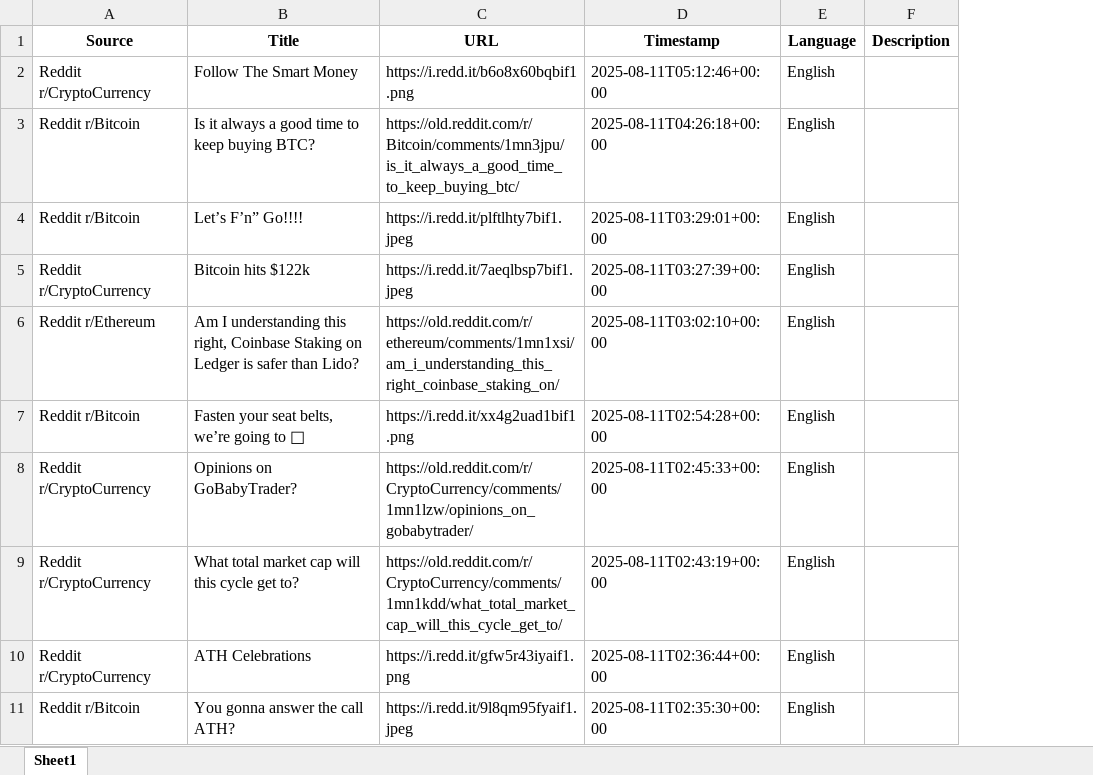
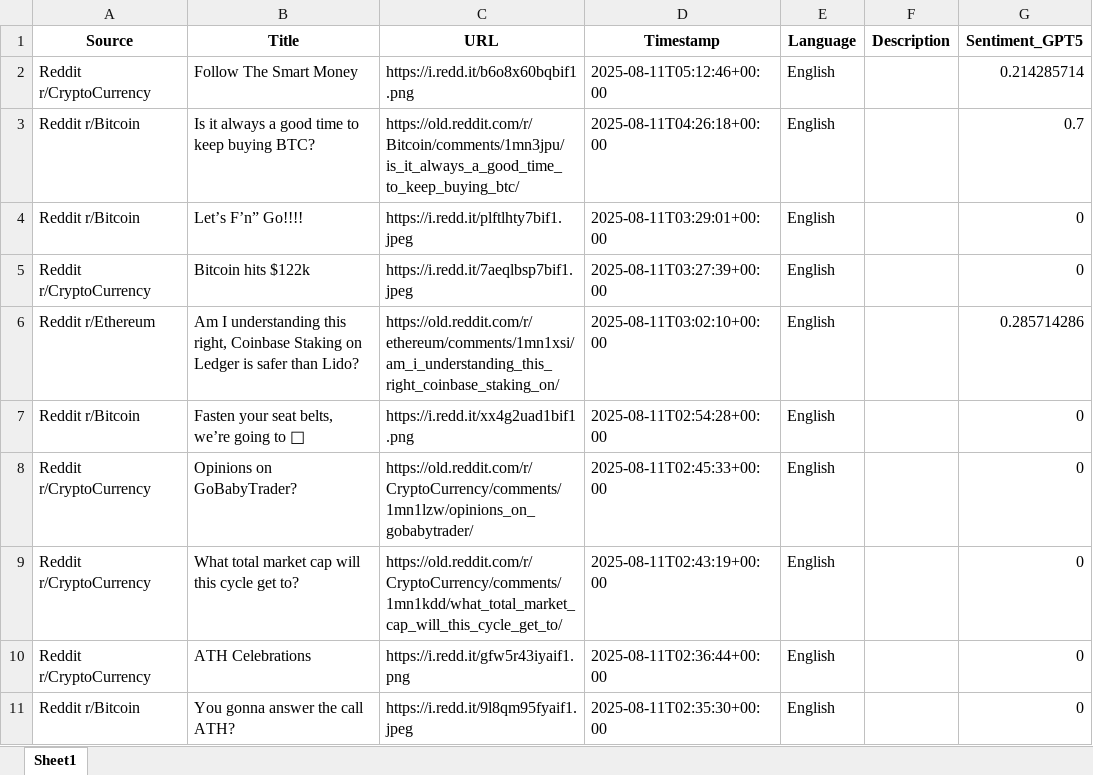
Before and after one commit to Vis4Sense/student-projects, an Excel workbook: 2025-summer/Ashley Beebakee/src/data/merged_crypto_dataset.xlsx, sheet Sheet1, drawn as a sheet; only a part is shown; values as stored, in another font and other column widths than the file's, no borders; the diff names each change by its address in the sheet, - before the commit and + after, or states it on an @@ line.

Commit message:
chore: updated dataset with GPT-5 sentiment

```diff
--- a/2025-summer/Ashley Beebakee/src/data/merged_crypto_dataset.xlsx (sheet Sheet1)
+++ b/2025-summer/Ashley Beebakee/src/data/merged_crypto_dataset.xlsx (sheet Sheet1)
+column G (Sentiment_GPT5), rows 2-11: 0.214285714 | 0.7 | 0 | 0 | 0.285714286 | 0 | 0 | 0 | 0 | 0
```
